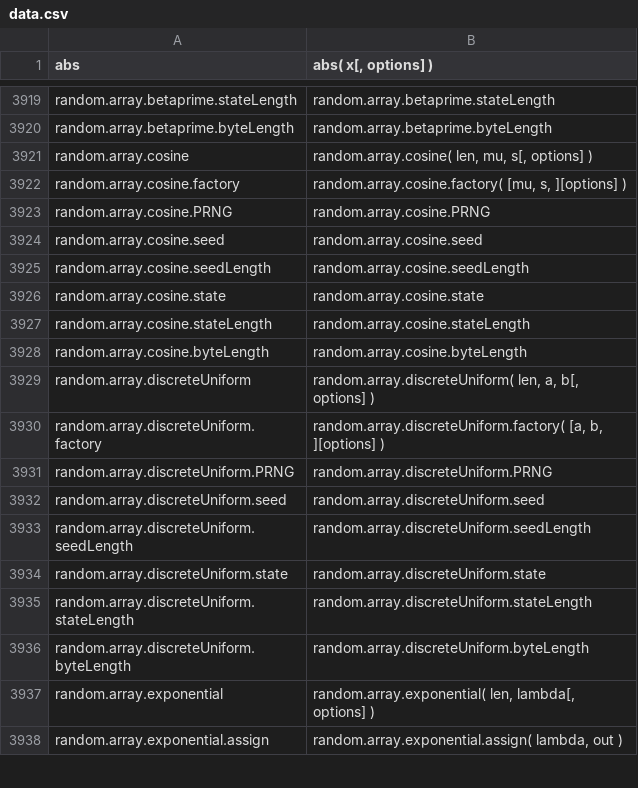
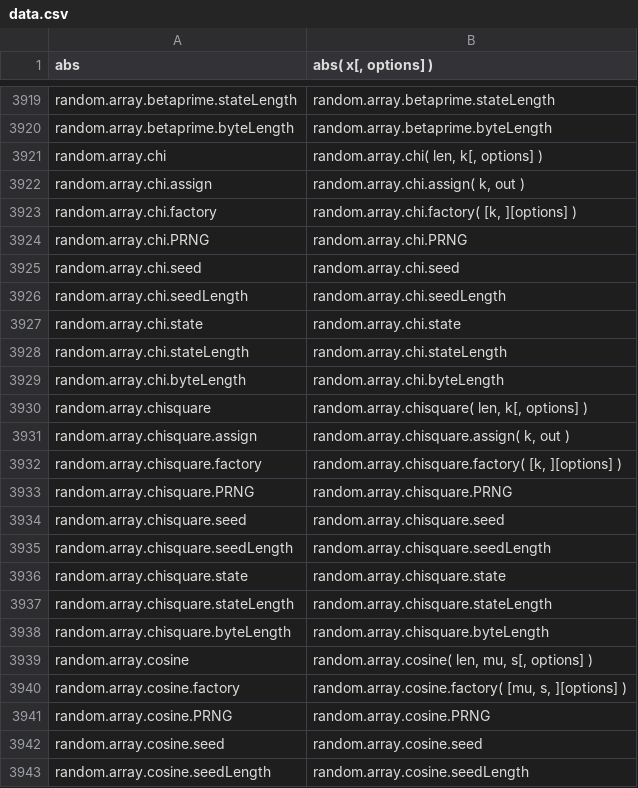
Before and after one commit to stdlib-js/repl, a CSV file: signature/data/data.csv, drawn as a sheet; only a part is shown, gaps mark what is left out; the shorter side is filled out with more unchanged rows.

```diff
--- a/signature/data/data.csv
+++ b/signature/data/data.csv
@@ -3920,2 +3920,20 @@ random.array.betaprime.stateLength,"random.array.betaprime.stateLength"
 random.array.betaprime.byteLength,"random.array.betaprime.byteLength"
+random.array.chi,"random.array.chi( len, k[, options] )"
+random.array.chi.assign,"random.array.chi.assign( k, out )"
+random.array.chi.factory,"random.array.chi.factory( [k, ][options] )"
+random.array.chi.PRNG,"random.array.chi.PRNG"
+random.array.chi.seed,"random.array.chi.seed"
+random.array.chi.seedLength,"random.array.chi.seedLength"
+random.array.chi.state,"random.array.chi.state"
+random.array.chi.stateLength,"random.array.chi.stateLength"
+random.array.chi.byteLength,"random.array.chi.byteLength"
+random.array.chisquare,"random.array.chisquare( len, k[, options] )"
+random.array.chisquare.assign,"random.array.chisquare.assign( k, out )"
+random.array.chisquare.factory,"random.array.chisquare.factory( [k, ][options] )"
+random.array.chisquare.PRNG,"random.array.chisquare.PRNG"
+random.array.chisquare.seed,"random.array.chisquare.seed"
+random.array.chisquare.seedLength,"random.array.chisquare.seedLength"
+random.array.chisquare.state,"random.array.chisquare.state"
+random.array.chisquare.stateLength,"random.array.chisquare.stateLength"
+random.array.chisquare.byteLength,"random.array.chisquare.byteLength"
 random.array.cosine,"random.array.cosine( len, mu, s[, options] )"
```
Also changed, not shown: info/data/data.csv, typed-signature/data/data.csv, 7 other files.
